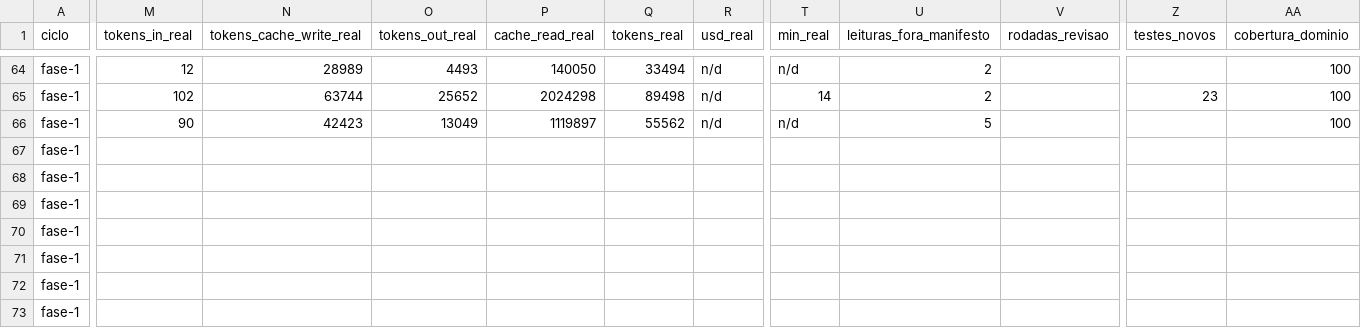
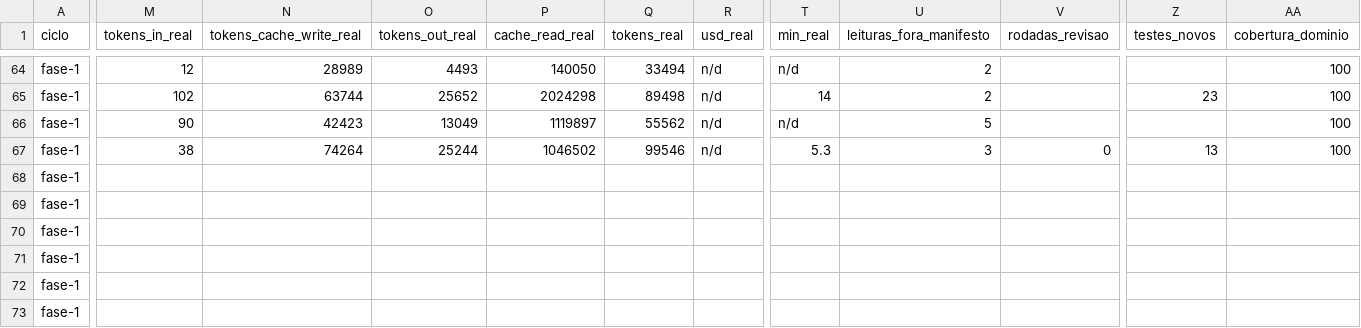
Before and after one commit to axmbo/sudoku-pwa, a CSV file: docs/process/metrics.csv, drawn as a sheet; only a part is shown, gaps mark what is left out; the diff covers the shown part only; the diff names each change by its address in the sheet, - before the commit and + after, or states it on an @@ line.

```diff
--- a/docs/process/metrics.csv
+++ b/docs/process/metrics.csv
-M67 (tokens_in_real): (empty)
+M67 (tokens_in_real): 38
-N67 (tokens_cache_write_real): (empty)
+N67 (tokens_cache_write_real): 74264
-O67 (tokens_out_real): (empty)
+O67 (tokens_out_real): 25244
-P67 (cache_read_real): (empty)
+P67 (cache_read_real): 1046502
-Q67 (tokens_real): (empty)
+Q67 (tokens_real): 99546
-R67 (usd_real): (empty)
+R67 (usd_real): n/d
-T67 (min_real): (empty)
+T67 (min_real): 5.3
-U67 (leituras_fora_manifesto): (empty)
+U67 (leituras_fora_manifesto): 3
-V67 (rodadas_revisao): (empty)
+V67 (rodadas_revisao): 0
-Z67 (testes_novos): (empty)
+Z67 (testes_novos): 13
-AA67 (cobertura_dominio): (empty)
+AA67 (cobertura_dominio): 100
```
Also changed, not shown: 2 edited cells elsewhere in this file, 2 other files.
